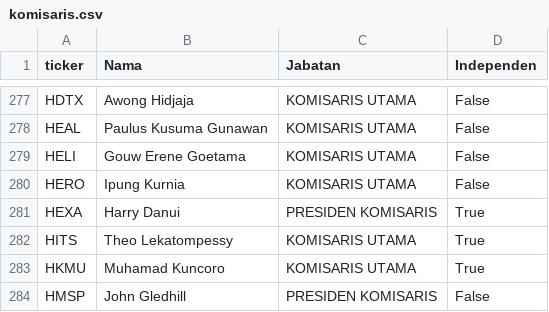
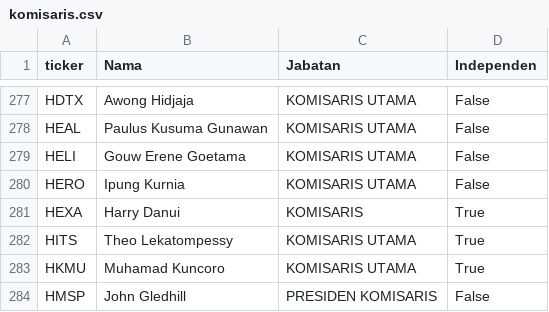
Before and after one commit to ledwindra/indonesia-stock-exchange, a CSV file: data/komisaris.csv, drawn as a sheet; only a part is shown, gaps mark what is left out.

Commit message:
Update commissioner data

```diff
--- a/data/komisaris.csv
+++ b/data/komisaris.csv
@@ -280,3 +280,3 @@ HELI,Gouw Erene Goetama,KOMISARIS UTAMA,False
 HERO,Ipung Kurnia,KOMISARIS UTAMA,False
-HEXA,Harry Danui,PRESIDEN KOMISARIS,True
+HEXA,Harry Danui,KOMISARIS,True
 HITS,Theo Lekatompessy,KOMISARIS UTAMA,True
```
